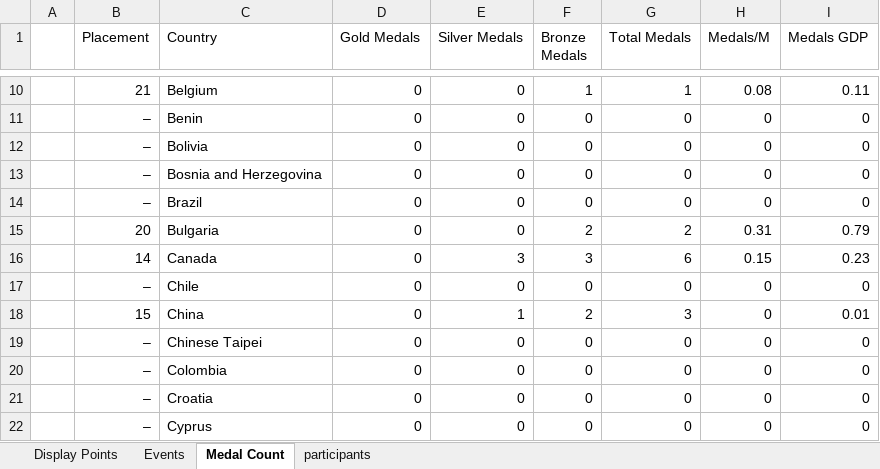
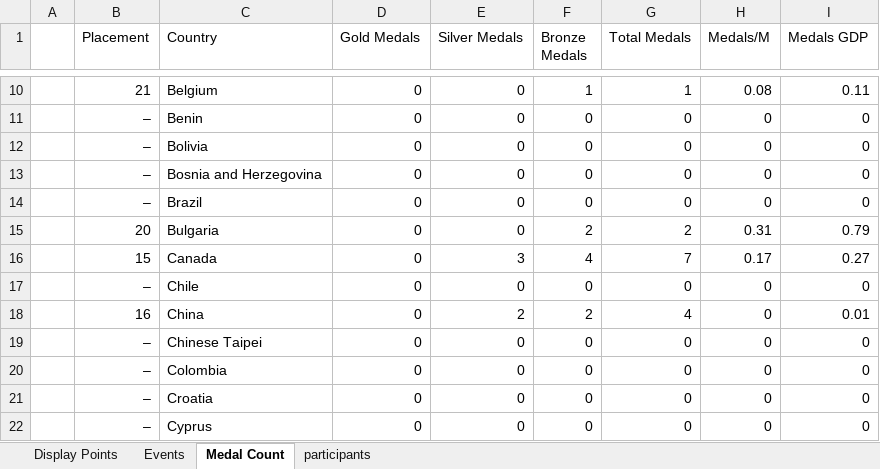
Before and after one commit to j-slack/Salary-Cap-Winter-Olympics-2026, an Excel workbook: OlympicTracker.xlsx, sheet Medal Count, drawn as a sheet; only a part is shown, gaps mark what is left out; values as stored, in another font and other column widths than the file's, no borders; the diff covers the shown part only; the diff names each change by its address in the sheet, - before the commit and + after, or states it on an @@ line.

```diff
--- a/OlympicTracker.xlsx (sheet Medal Count)
+++ b/OlympicTracker.xlsx (sheet Medal Count)
-B16 (Placement): 14
+B16 (Placement): 15
-F16 (Bronze Medals): 3
+F16 (Bronze Medals): 4
-G16 (Total Medals): 6
+G16 (Total Medals): 7
-H16 (Medals/M): 0.15
+H16 (Medals/M): 0.17
-I16 (Medals GDP): 0.23
+I16 (Medals GDP): 0.27
-B18 (Placement): 15
+B18 (Placement): 16
-E18 (Silver Medals): 1
+E18 (Silver Medals): 2
-G18 (Total Medals): 3
+G18 (Total Medals): 4
```
Also changed, not shown: 41 edited cells elsewhere in this sheet, sheet Events, sheet Display Points.
